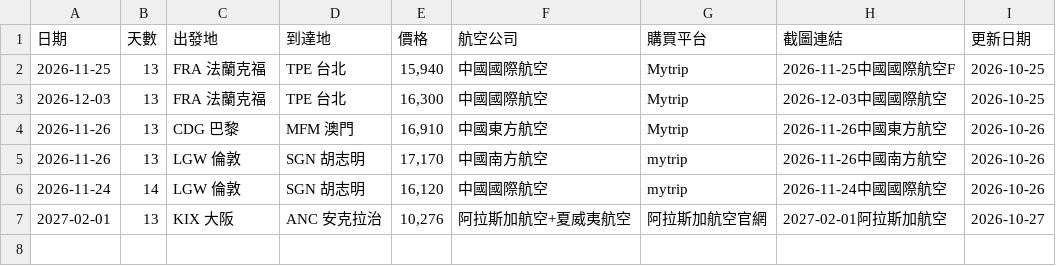
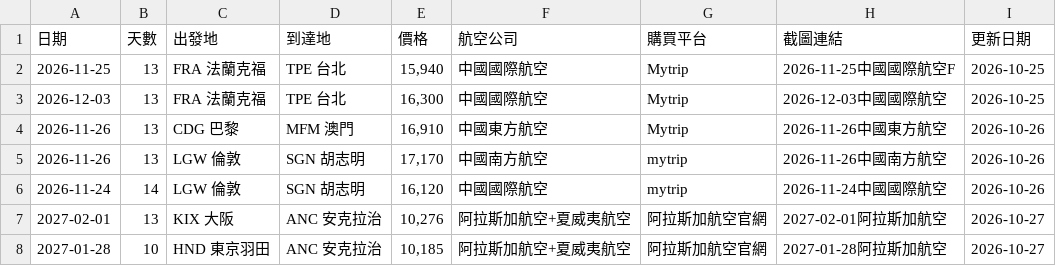
Before and after one commit to SAOJSM/FlightDealAsia, a CSV file: data/deals.csv, drawn as a sheet; the diff names each change by its address in the sheet, - before the commit and + after, or states it on an @@ line.

Commit message:
chore: update deals from Telegram Bot (2026-10-26 22:37:00)

```diff
--- a/data/deals.csv
+++ b/data/deals.csv
+row 8: 2027-01-28 | 10 | HND 東京羽田 | ANC 安克拉治 | 10,185 | 阿拉斯加航空+夏威夷航空 | 阿拉斯加航空官網 | 2027-01-28阿拉斯加航空 | 2026-10-27
```
Also changed, not shown: 2 other files.
